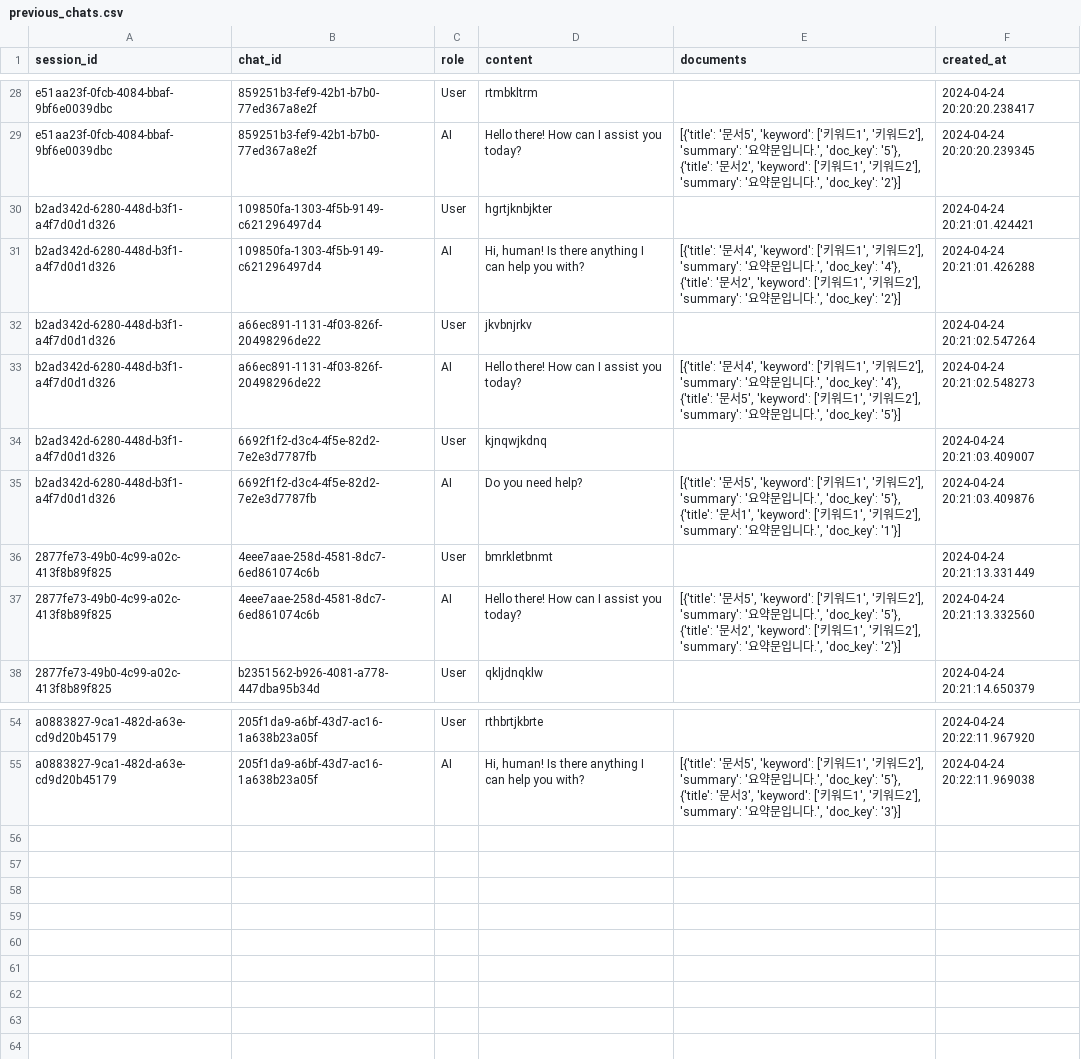
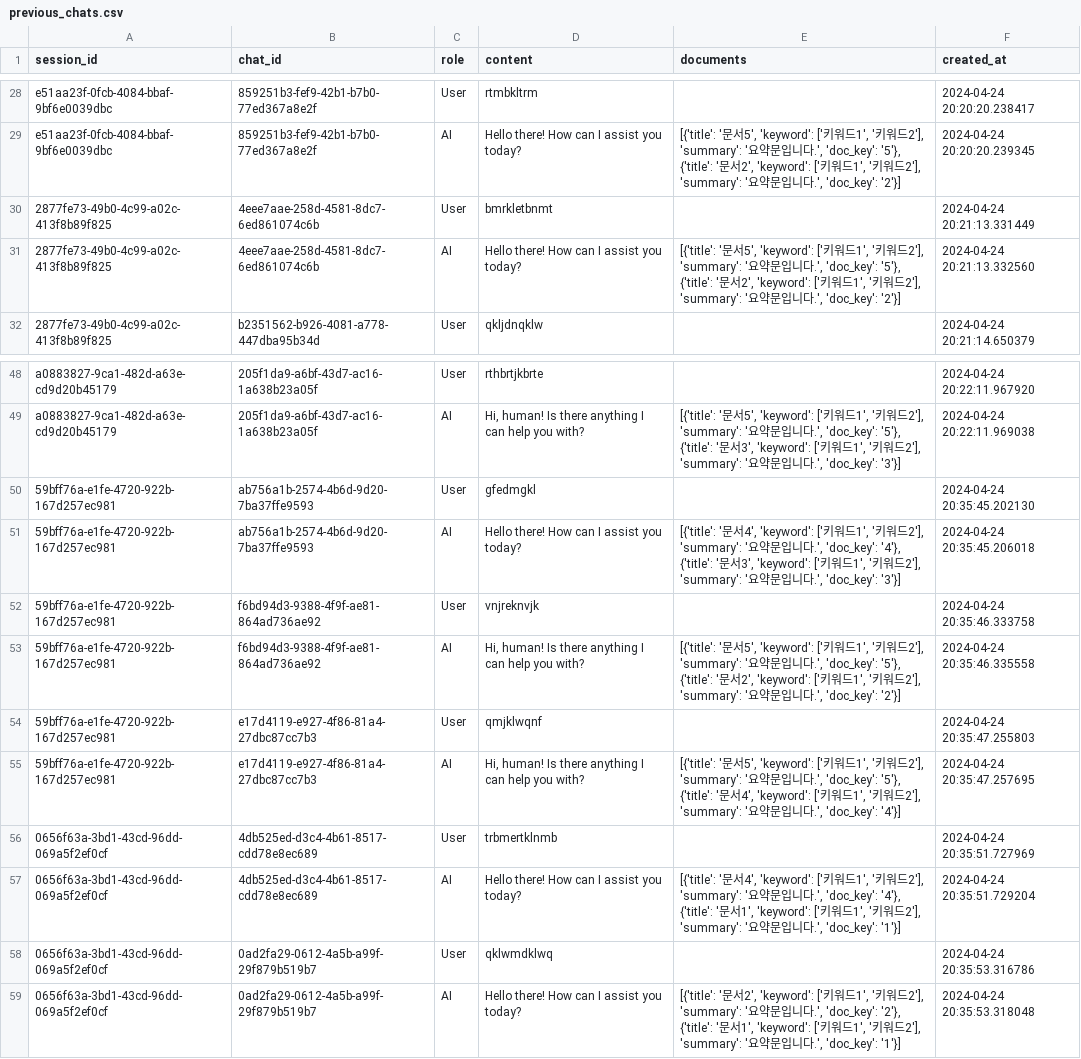
Before and after one commit to Eungis/fdc, a CSV file: streamlit/demo/data/previous_chats.csv, drawn as a sheet; only a part is shown, gaps mark what is left out; removed rows and columns are numbered as before the commit, all else as after; the diff names each change by its address in the sheet, - before the commit and + after, or states it on an @@ line.

```diff
--- a/streamlit/demo/data/previous_chats.csv
+++ b/streamlit/demo/data/previous_chats.csv
-row 30: b2ad342d-6280-448d-b3f1-a4f7d0d1d326 | 109850fa-1303-4f5b-9149-c621296497d4 | User | hgrtjknbjkter |  | 2024-04-24 20:21:01.424421
-row 31: b2ad342d-6280-448d-b3f1-a4f7d0d1d326 | 109850fa-1303-4f5b-9149-c621296497d4 | AI | Hi, human! Is there anything I can help you with? | [{'title': '문서4', 'keyword': ['키워드1', '키워드2'], 'summary': '요약문입니다.', 'doc_key': '4'}, {'title': '문서2', 'keyword': ['키워드1', '키워드2'], 'summary': '요약문입니다.', 'doc_key': '2'}] | 2024-04-24 20:21:01.426288
-row 32: b2ad342d-6280-448d-b3f1-a4f7d0d1d326 | a66ec891-1131-4f03-826f-20498296de22 | User | jkvbnjrkv |  | 2024-04-24 20:21:02.547264
-row 33: b2ad342d-6280-448d-b3f1-a4f7d0d1d326 | a66ec891-1131-4f03-826f-20498296de22 | AI | Hello there! How can I assist you today? | [{'title': '문서4', 'keyword': ['키워드1', '키워드2'], 'summary': '요약문입니다.', 'doc_key': '4'}, {'title': '문서5', 'keyword': ['키워드1', '키워드2'], 'summary': '요약문입니다.', 'doc_key': '5'}] | 2024-04-24 20:21:02.548273
-row 34: b2ad342d-6280-448d-b3f1-a4f7d0d1d326 | 6692f1f2-d3c4-4f5e-82d2-7e2e3d7787fb | User | kjnqwjkdnq |  | 2024-04-24 20:21:03.409007
-row 35: b2ad342d-6280-448d-b3f1-a4f7d0d1d326 | 6692f1f2-d3c4-4f5e-82d2-7e2e3d7787fb | AI | Do you need help? | [{'title': '문서5', 'keyword': ['키워드1', '키워드2'], 'summary': '요약문입니다.', 'doc_key': '5'}, {'title': '문서1', 'keyword': ['키워드1', '키워드2'], 'summary': '요약문입니다.', 'doc_key': '1'}] | 2024-04-24 20:21:03.409876
+row 50: 59bff76a-e1fe-4720-922b-167d257ec981 | ab756a1b-2574-4b6d-9d20-7ba37ffe9593 | User | gfedmgkl |  | 2024-04-24 20:35:45.202130
+row 51: 59bff76a-e1fe-4720-922b-167d257ec981 | ab756a1b-2574-4b6d-9d20-7ba37ffe9593 | AI | Hello there! How can I assist you today? | [{'title': '문서4', 'keyword': ['키워드1', '키워드2'], 'summary': '요약문입니다.', 'doc_key': '4'}, {'title': '문서3', 'keyword': ['키워드1', '키워드2'], 'summary': '요약문입니다.', 'doc_key': '3'}] | 2024-04-24 20:35:45.206018
+row 52: 59bff76a-e1fe-4720-922b-167d257ec981 | f6bd94d3-9388-4f9f-ae81-864ad736ae92 | User | vnjreknvjk |  | 2024-04-24 20:35:46.333758
+row 53: 59bff76a-e1fe-4720-922b-167d257ec981 | f6bd94d3-9388-4f9f-ae81-864ad736ae92 | AI | Hi, human! Is there anything I can help you with? | [{'title': '문서5', 'keyword': ['키워드1', '키워드2'], 'summary': '요약문입니다.', 'doc_key': '5'}, {'title': '문서2', 'keyword': ['키워드1', '키워드2'], 'summary': '요약문입니다.', 'doc_key': '2'}] | 2024-04-24 20:35:46.335558
+row 54: 59bff76a-e1fe-4720-922b-167d257ec981 | e17d4119-e927-4f86-81a4-27dbc87cc7b3 | User | qmjklwqnf |  | 2024-04-24 20:35:47.255803
+row 55: 59bff76a-e1fe-4720-922b-167d257ec981 | e17d4119-e927-4f86-81a4-27dbc87cc7b3 | AI | Hi, human! Is there anything I can help you with? | [{'title': '문서5', 'keyword': ['키워드1', '키워드2'], 'summary': '요약문입니다.', 'doc_key': '5'}, {'title': '문서4', 'keyword': ['키워드1', '키워드2'], 'summary': '요약문입니다.', 'doc_key': '4'}] | 2024-04-24 20:35:47.257695
+row 56: 0656f63a-3bd1-43cd-96dd-069a5f2ef0cf | 4db525ed-d3c4-4b61-8517-cdd78e8ec689 | User | trbmertklnmb |  | 2024-04-24 20:35:51.727969
+row 57: 0656f63a-3bd1-43cd-96dd-069a5f2ef0cf | 4db525ed-d3c4-4b61-8517-cdd78e8ec689 | AI | Hello there! How can I assist you today? | [{'title': '문서4', 'keyword': ['키워드1', '키워드2'], 'summary': '요약문입니다.', 'doc_key': '4'}, {'title': '문서1', 'keyword': ['키워드1', '키워드2'], 'summary': '요약문입니다.', 'doc_key': '1'}] | 2024-04-24 20:35:51.729204
+row 58: 0656f63a-3bd1-43cd-96dd-069a5f2ef0cf | 0ad2fa29-0612-4a5b-a99f-29f879b519b7 | User | qklwmdklwq |  | 2024-04-24 20:35:53.316786
+row 59: 0656f63a-3bd1-43cd-96dd-069a5f2ef0cf | 0ad2fa29-0612-4a5b-a99f-29f879b519b7 | AI | Hello there! How can I assist you today? | [{'title': '문서2', 'keyword': ['키워드1', '키워드2'], 'summary': '요약문입니다.', 'doc_key': '2'}, {'title': '문서1', 'keyword': ['키워드1', '키워드2'], 'summary': '요약문입니다.', 'doc_key': '1'}] | 2024-04-24 20:35:53.318048
```
Also changed, not shown: 1 other file.
